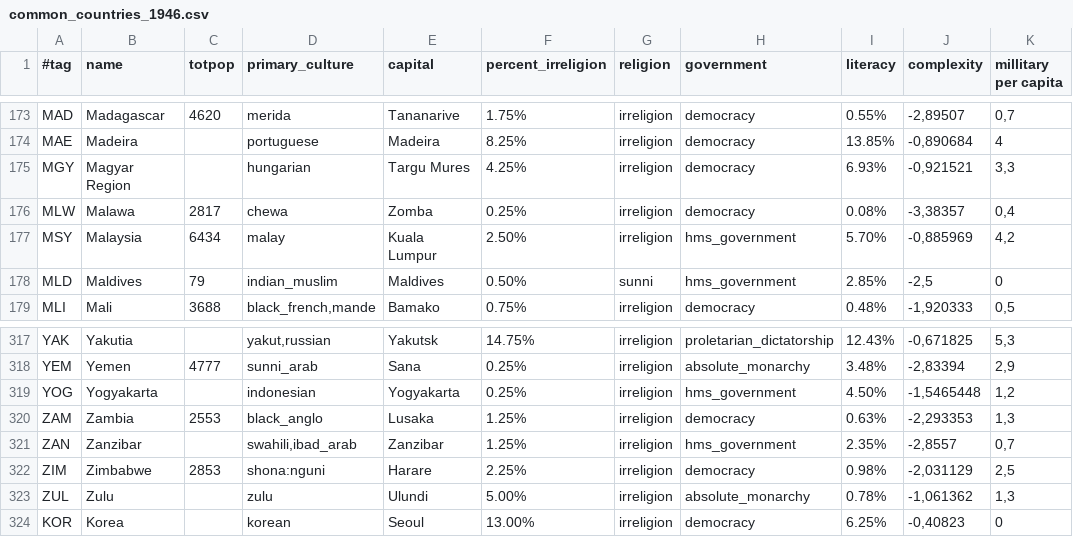
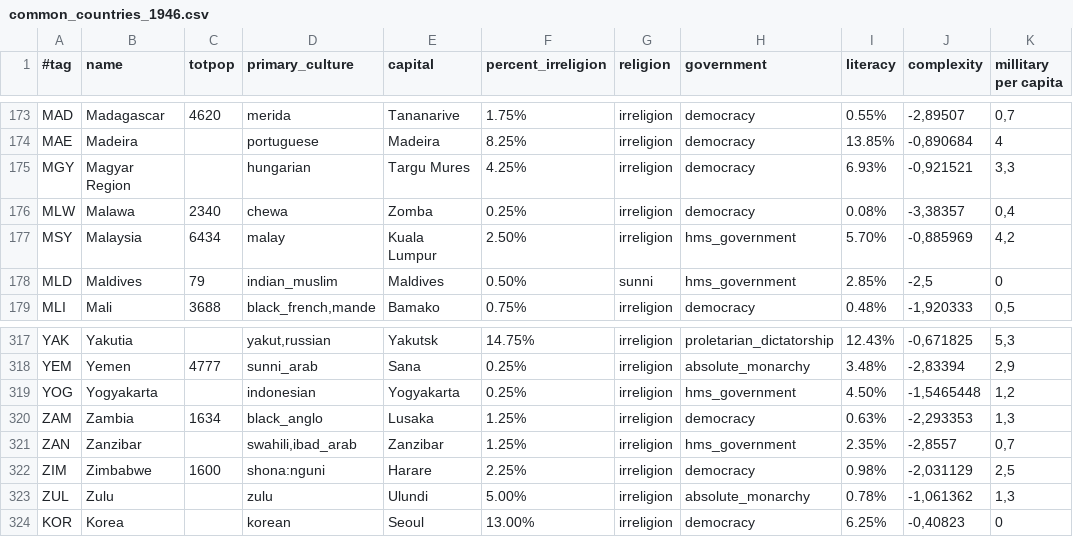
Before and after one commit to simsulla/nwomod, a CSV file: NWO/doc/common_countries_1946.csv, drawn as a sheet; only a part is shown, gaps mark what is left out; the diff names each change by its address in the sheet, - before the commit and + after, or states it on an @@ line.

```diff
--- a/NWO/doc/common_countries_1946.csv
+++ b/NWO/doc/common_countries_1946.csv
-C176 (totpop): 2817
+C176 (totpop): 2340
-C320 (totpop): 2553
+C320 (totpop): 1634
-C322 (totpop): 2853
+C322 (totpop): 1600
```
Also changed, not shown: NWO/doc/history_pops_1946.csv, 16 other files.
